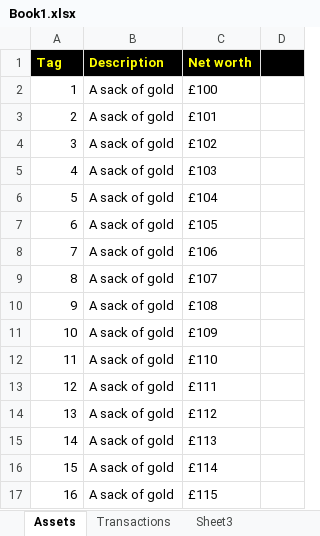
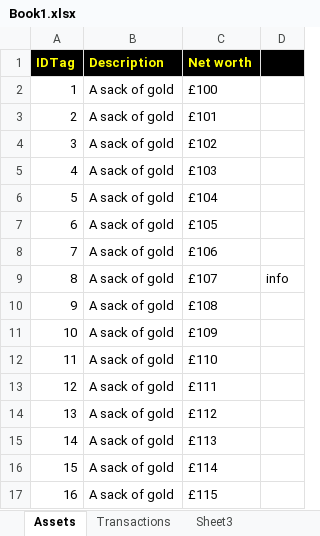
Before and after one commit to BenitoJedai/code, an Excel workbook: examples/javascript/WebGL/WebGLGoldDropletTransactions/WebGLGoldDropletTransactions/Data/Book1.xlsx, sheet Assets, drawn as a sheet; values as stored, in another font and other column widths than the file's, no borders; the diff names each change by its address in the sheet, - before the commit and + after, or states it on an @@ line.

```diff
--- a/examples/javascript/WebGL/WebGLGoldDropletTransactions/WebGLGoldDropletTransactions/Data/Book1.xlsx (sheet Assets)
+++ b/examples/javascript/WebGL/WebGLGoldDropletTransactions/WebGLGoldDropletTransactions/Data/Book1.xlsx (sheet Assets)
-A1: Tag
+A1: IDTag
-D9: (empty)
+D9: info
```
Also changed, not shown: sheet Transactions, 10 other files.
